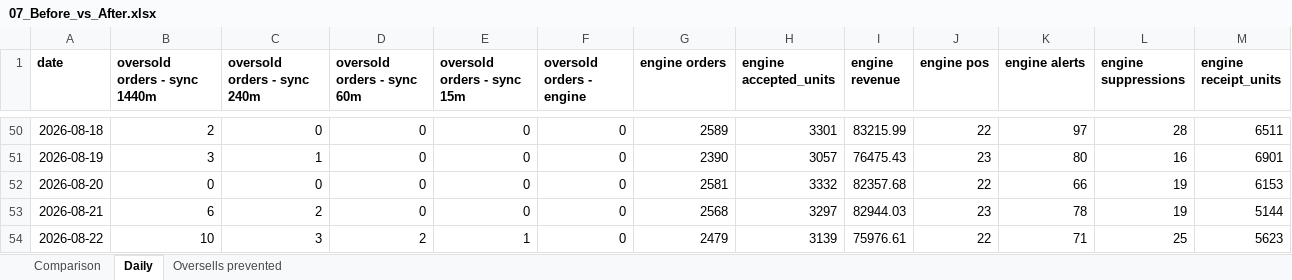
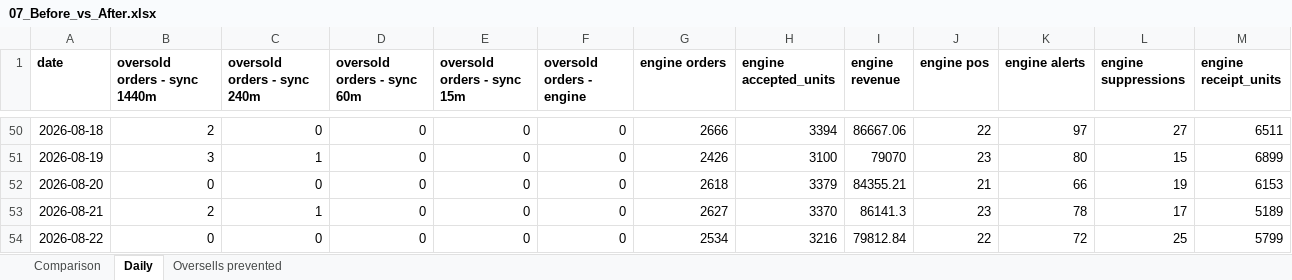
Before and after one commit to Zhigerisen/multi-channel-inventory-sync, an Excel workbook: out/07_Before_vs_After.xlsx, sheet Daily, drawn as a sheet; only a part is shown, gaps mark what is left out; values as stored, in another font and other column widths than the file's, no borders; the diff covers the shown part only; the diff names each change by its address in the sheet, - before the commit and + after, or states it on an @@ line.

```diff
--- a/out/07_Before_vs_After.xlsx (sheet Daily)
+++ b/out/07_Before_vs_After.xlsx (sheet Daily)
-G50 (engine orders): 2589
+G50 (engine orders): 2666
-H50 (engine accepted_units): 3301
+H50 (engine accepted_units): 3394
-I50 (engine revenue): 83215.99
+I50 (engine revenue): 86667.06
-L50 (engine suppressions): 28
+L50 (engine suppressions): 27
-G51 (engine orders): 2390
+G51 (engine orders): 2426
-H51 (engine accepted_units): 3057
+H51 (engine accepted_units): 3100
-I51 (engine revenue): 76475.43
+I51 (engine revenue): 79070
-L51 (engine suppressions): 16
+L51 (engine suppressions): 15
-M51 (engine receipt_units): 6901
+M51 (engine receipt_units): 6899
-G52 (engine orders): 2581
+G52 (engine orders): 2618
-H52 (engine accepted_units): 3332
+H52 (engine accepted_units): 3379
-I52 (engine revenue): 82357.68
+I52 (engine revenue): 84355.21
-J52 (engine pos): 22
+J52 (engine pos): 21
-B53 (oversold orders - sync 1440m): 6
+B53 (oversold orders - sync 1440m): 2
-C53 (oversold orders - sync 240m): 2
+C53 (oversold orders - sync 240m): 1
-G53 (engine orders): 2568
+G53 (engine orders): 2627
-H53 (engine accepted_units): 3297
+H53 (engine accepted_units): 3370
-I53 (engine revenue): 82944.03
+I53 (engine revenue): 86141.3
-L53 (engine suppressions): 19
+L53 (engine suppressions): 17
-M53 (engine receipt_units): 5144
+M53 (engine receipt_units): 5189
-B54 (oversold orders - sync 1440m): 10
+B54 (oversold orders - sync 1440m): 0
-C54 (oversold orders - sync 240m): 3
+C54 (oversold orders - sync 240m): 0
-D54 (oversold orders - sync 60m): 2
+D54 (oversold orders - sync 60m): 0
-E54 (oversold orders - sync 15m): 1
+E54 (oversold orders - sync 15m): 0
-G54 (engine orders): 2479
+G54 (engine orders): 2534
-H54 (engine accepted_units): 3139
+H54 (engine accepted_units): 3216
-I54 (engine revenue): 75976.61
+I54 (engine revenue): 79812.84
-K54 (engine alerts): 71
+K54 (engine alerts): 72
-M54 (engine receipt_units): 5623
+M54 (engine receipt_units): 5799
```
Also changed, not shown: 102 edited cells elsewhere in this sheet, sheet Oversells prevented, sheet Comparison, out/01_Inventory_Master.xlsx, out/03_Purchase_Order_Drafts.xlsx, 7 other files.
